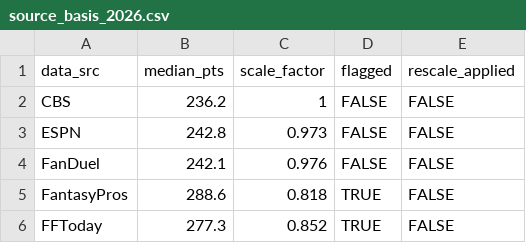
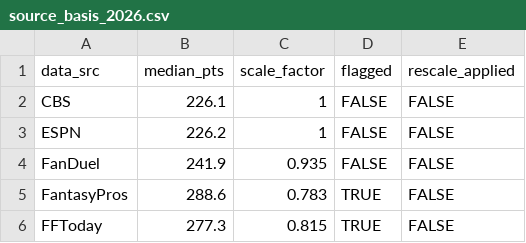
Before and after one commit to mikemartin/fantasy-football-auction-optimizer, a CSV file: data/source_basis_2026.csv, drawn as a sheet.

```diff
--- a/data/source_basis_2026.csv
+++ b/data/source_basis_2026.csv
@@ -1,6 +1,6 @@
 "data_src","median_pts","scale_factor","flagged","rescale_applied"
-"CBS",236.2,1,FALSE,FALSE
-"ESPN",242.8,0.973,FALSE,FALSE
-"FanDuel",242.1,0.976,FALSE,FALSE
-"FantasyPros",288.6,0.818,TRUE,FALSE
-"FFToday",277.3,0.852,TRUE,FALSE
+"CBS",226.1,1,FALSE,FALSE
+"ESPN",226.2,1,FALSE,FALSE
+"FanDuel",241.9,0.935,FALSE,FALSE
+"FantasyPros",288.6,0.783,TRUE,FALSE
+"FFToday",277.3,0.815,TRUE,FALSE
```
Also changed, not shown: data/projections_raw_2026.csv, data/value_sheet_2026.csv, 1 other file.
